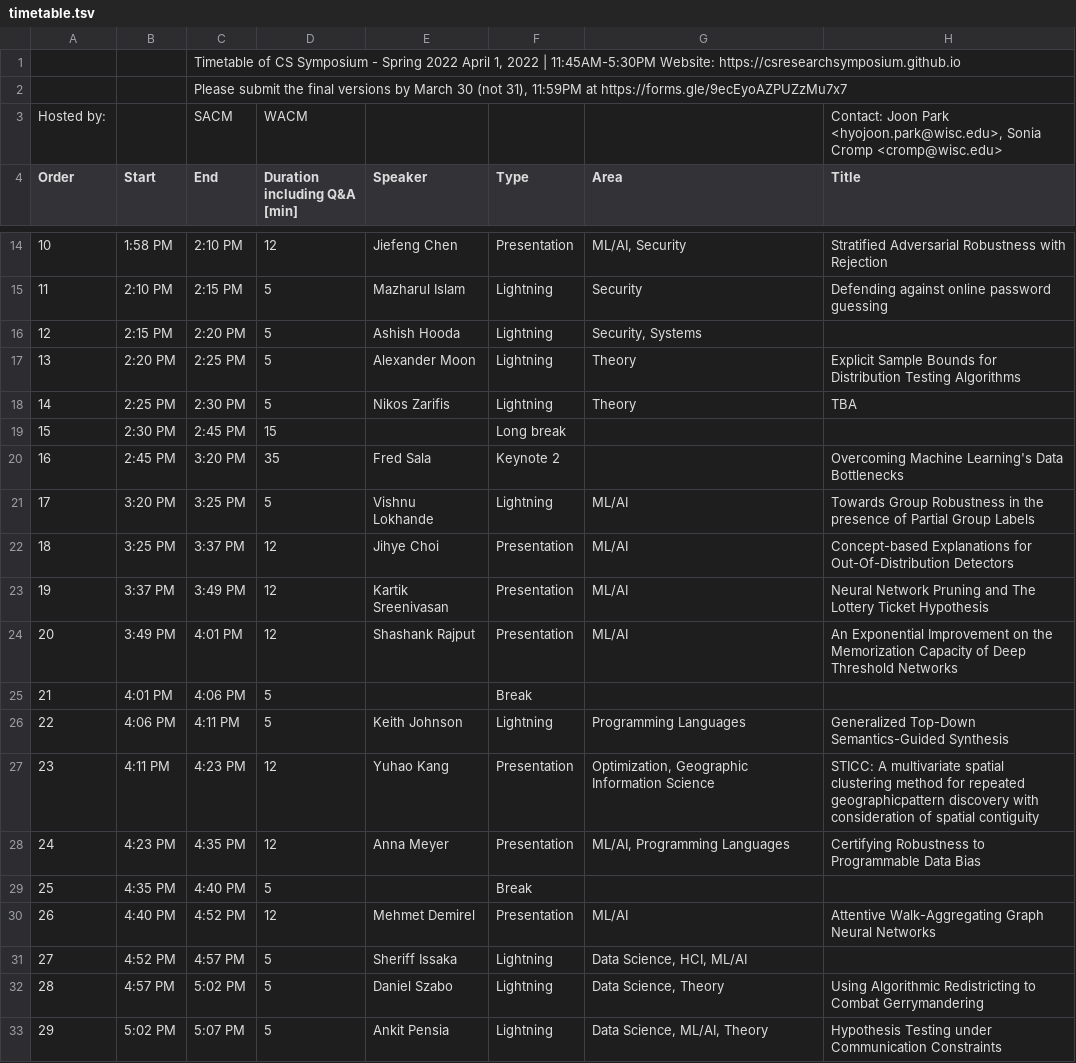
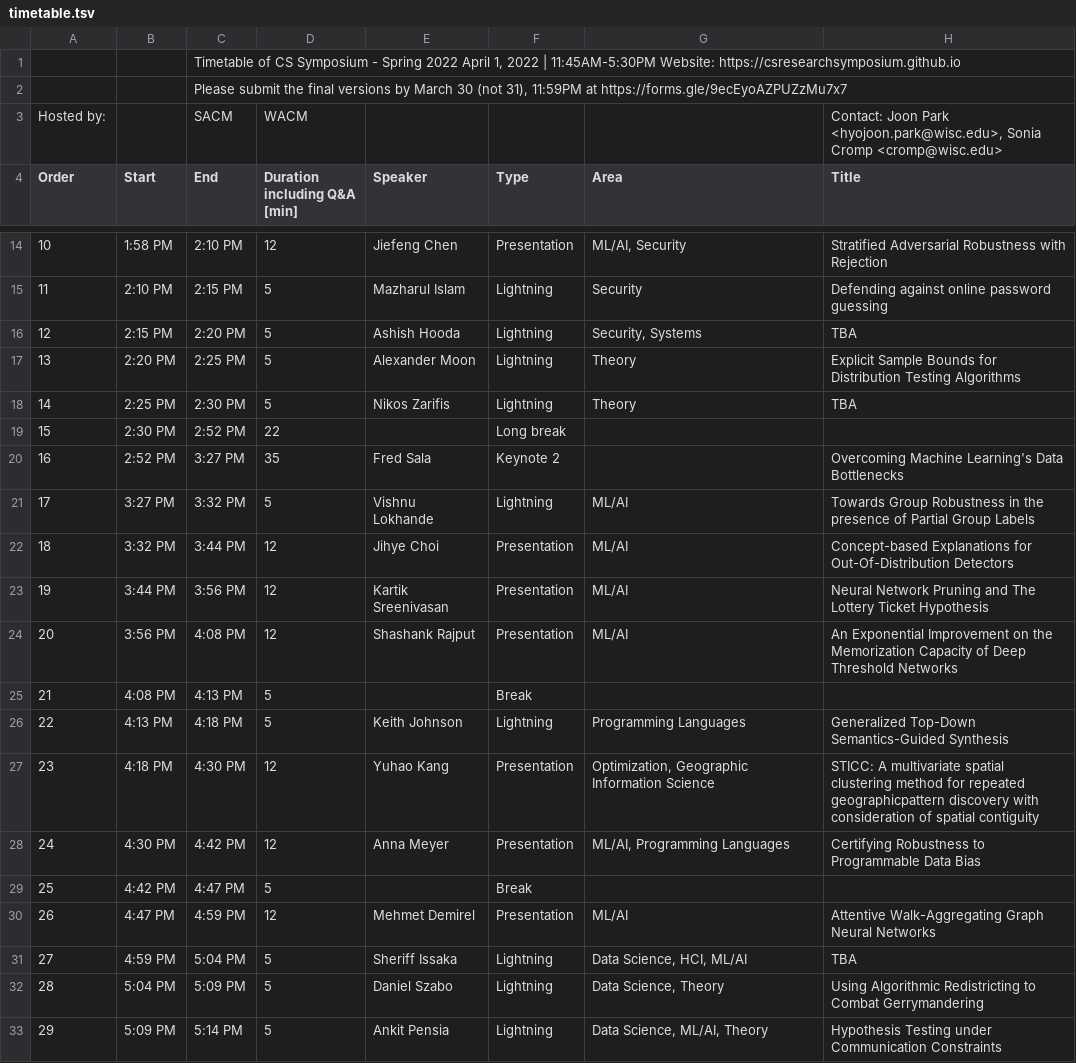
Before and after one commit to CSResearchSymposium/csresearchsymposium.github.io, a TSV file: data/timetable.tsv, drawn as a sheet; only a part is shown, gaps mark what is left out; the diff covers the shown part only.

Commit message:
timetable updated

```diff
--- a/data/timetable.tsv
+++ b/data/timetable.tsv
@@ -15,19 +15,19 @@ Order	Start	End	Duration including Q&A [min]	Speaker	Type	Area	Title
 11	2:10 PM	2:15 PM	5	Mazharul Islam	Lightning	Security	Defending against online password guessing
-12	2:15 PM	2:20 PM	5	Ashish Hooda	Lightning	Security, Systems	
+12	2:15 PM	2:20 PM	5	Ashish Hooda	Lightning	Security, Systems	TBA
 13	2:20 PM	2:25 PM	5	Alexander Moon	Lightning	Theory	Explicit Sample Bounds for Distribution Testing Algorithms
 14	2:25 PM	2:30 PM	5	Nikos Zarifis	Lightning	Theory	TBA
-15	2:30 PM	2:45 PM	15		Long break		
-16	2:45 PM	3:20 PM	35	Fred Sala	Keynote 2		Overcoming Machine Learning's Data Bottlenecks
-17	3:20 PM	3:25 PM	5	Vishnu Lokhande	Lightning	ML/AI	Towards Group Robustness in the presence of Partial Group Labels
-18	3:25 PM	3:37 PM	12	Jihye Choi	Presentation	ML/AI	Concept-based Explanations for Out-Of-Distribution Detectors
-19	3:37 PM	3:49 PM	12	Kartik Sreenivasan	Presentation	ML/AI	Neural Network Pruning and The Lottery Ticket Hypothesis
-20	3:49 PM	4:01 PM	12	Shashank Rajput	Presentation	ML/AI	An Exponential Improvement on the Memorization Capacity of Deep Threshold Networks
-21	4:01 PM	4:06 PM	5		Break		
-22	4:06 PM	4:11 PM	5	Keith Johnson	Lightning	Programming Languages	Generalized Top-Down Semantics-Guided Synthesis
-23	4:11 PM	4:23 PM	12	Yuhao Kang	Presentation	Optimization, Geographic Information Science	STICC: A multivariate spatial clustering method for repeated geographicpattern discovery with consideration of spatial contiguity
-24	4:23 PM	4:35 PM	12	Anna Meyer	Presentation	ML/AI, Programming Languages	Certifying Robustness to Programmable Data Bias
-25	4:35 PM	4:40 PM	5		Break		
-26	4:40 PM	4:52 PM	12	Mehmet Demirel	Presentation	ML/AI	Attentive Walk-Aggregating Graph Neural Networks
-27	4:52 PM	4:57 PM	5	Sheriff Issaka	Lightning	Data Science, HCI, ML/AI	
-28	4:57 PM	5:02 PM	5	Daniel Szabo	Lightning	Data Science, Theory	Using Algorithmic Redistricting to Combat Gerrymandering
-29	5:02 PM	5:07 PM	5	Ankit Pensia	Lightning	Data Science, ML/AI, Theory	Hypothesis Testing under Communication Constraints
+15	2:30 PM	2:52 PM	22		Long break		
+16	2:52 PM	3:27 PM	35	Fred Sala	Keynote 2		Overcoming Machine Learning's Data Bottlenecks
+17	3:27 PM	3:32 PM	5	Vishnu Lokhande	Lightning	ML/AI	Towards Group Robustness in the presence of Partial Group Labels
+18	3:32 PM	3:44 PM	12	Jihye Choi	Presentation	ML/AI	Concept-based Explanations for Out-Of-Distribution Detectors
+19	3:44 PM	3:56 PM	12	Kartik Sreenivasan	Presentation	ML/AI	Neural Network Pruning and The Lottery Ticket Hypothesis
+20	3:56 PM	4:08 PM	12	Shashank Rajput	Presentation	ML/AI	An Exponential Improvement on the Memorization Capacity of Deep Threshold Networks
+21	4:08 PM	4:13 PM	5		Break		
+22	4:13 PM	4:18 PM	5	Keith Johnson	Lightning	Programming Languages	Generalized Top-Down Semantics-Guided Synthesis
+23	4:18 PM	4:30 PM	12	Yuhao Kang	Presentation	Optimization, Geographic Information Science	STICC: A multivariate spatial clustering method for repeated geographicpattern discovery with consideration of spatial contiguity
+24	4:30 PM	4:42 PM	12	Anna Meyer	Presentation	ML/AI, Programming Languages	Certifying Robustness to Programmable Data Bias
+25	4:42 PM	4:47 PM	5		Break		
+26	4:47 PM	4:59 PM	12	Mehmet Demirel	Presentation	ML/AI	Attentive Walk-Aggregating Graph Neural Networks
+27	4:59 PM	5:04 PM	5	Sheriff Issaka	Lightning	Data Science, HCI, ML/AI	TBA
+28	5:04 PM	5:09 PM	5	Daniel Szabo	Lightning	Data Science, Theory	Using Algorithmic Redistricting to Combat Gerrymandering
+29	5:09 PM	5:14 PM	5	Ankit Pensia	Lightning	Data Science, ML/AI, Theory	Hypothesis Testing under Communication Constraints
```
Also changed, not shown: 2 edited cells elsewhere in this file, 1 other file.
